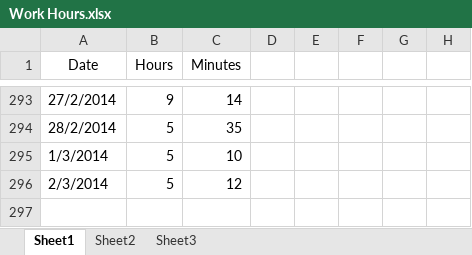
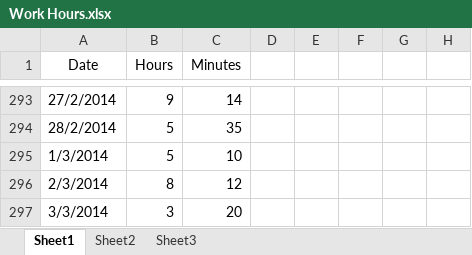
Before and after one commit to Synex-83/GSOM, an Excel workbook: Time Keeping/Work Hours.xlsx, sheet Sheet1, drawn as a sheet; only a part is shown, gaps mark what is left out; values as stored, in another font and other column widths than the file's, no borders; the diff names each change by its address in the sheet, - before the commit and + after, or states it on an @@ line.

Commit message:
time update results add

```diff
--- a/Time Keeping/Work Hours.xlsx (sheet Sheet1)
+++ b/Time Keeping/Work Hours.xlsx (sheet Sheet1)
-B296 (Hours): 5
+B296 (Hours): 8
+row 297: 3/3/2014 | 3 | 20
```
Also changed, not shown: 45 other files.
